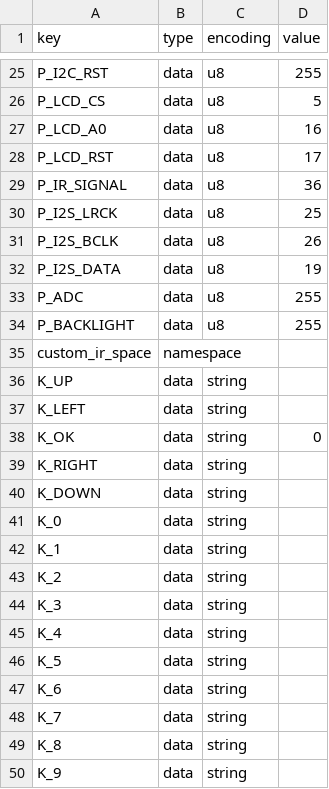
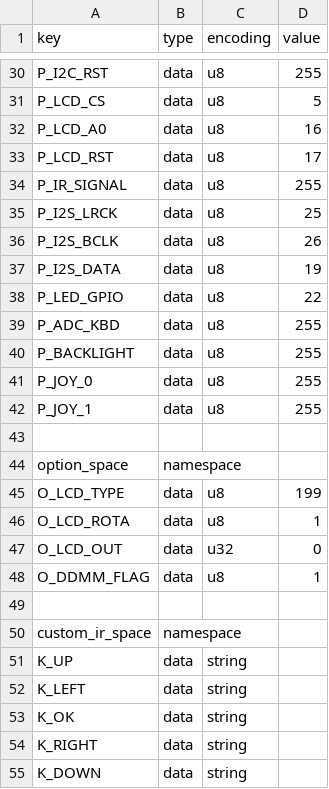
Before and after one commit to pilnikov/KaRadio32_fork, a CSV file: boards/ttgotm.csv, drawn as a sheet; only a part is shown, gaps mark what is left out; the shorter side is filled out with more unchanged rows; the diff covers the shown part only.

```diff
--- a/boards/ttgotm.csv
+++ b/boards/ttgotm.csv
@@ -28,3 +33,3 @@ P_LCD_A0,data,u8,16
 P_LCD_RST,data,u8,17
-P_IR_SIGNAL,data,u8,36
+P_IR_SIGNAL,data,u8,255
 P_I2S_LRCK,data,u8,25
@@ -32,4 +37,14 @@ P_I2S_BCLK,data,u8,26
 P_I2S_DATA,data,u8,19
-P_ADC,data,u8,255
+P_LED_GPIO,data,u8,22
+P_ADC_KBD,data,u8,255
 P_BACKLIGHT,data,u8,255
+P_JOY_0,data,u8,255
+P_JOY_1,data,u8,255
+
+option_space,namespace,,
+O_LCD_TYPE,data,u8,199
+O_LCD_ROTA,data,u8,1
+O_LCD_OUT,data,u32,0
+O_DDMM_FLAG,data,u8,1
+
 custom_ir_space,namespace,,
@@ -37,3 +52,3 @@ K_UP,data,string,
 K_LEFT,data,string,
-K_OK,data,string,0
+K_OK,data,string,
 K_RIGHT,data,string,
```
Also changed, not shown: 5 added rows and 5 edited cells elsewhere in this file, 1 other file.
